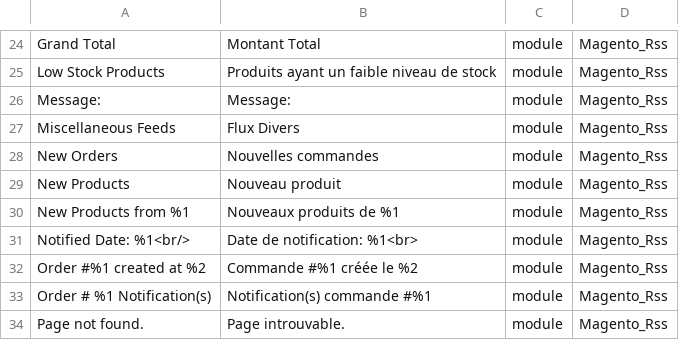
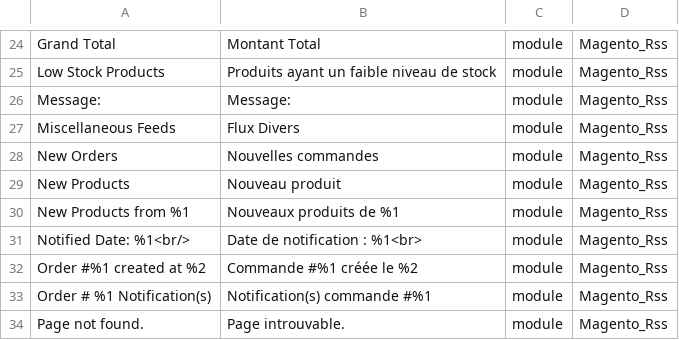
Before and after one commit to Imaginaerum/magento2-language-fr-fr, a CSV file: fr_fr.module.magento_rss.csv, drawn as a sheet; only a part is shown, gaps mark what is left out.

Commit message:
fix #263

```diff
--- a/fr_fr.module.magento_rss.csv
+++ b/fr_fr.module.magento_rss.csv
@@ -30,3 +30,3 @@
 "New Products from %1","Nouveaux produits de %1",module,Magento_Rss
-"Notified Date: %1<br/>","Date de notification: %1<br>",module,Magento_Rss
+"Notified Date: %1<br/>","Date de notification : %1<br>",module,Magento_Rss
 "Order #%1 created at %2","Commande #%1 créée le %2",module,Magento_Rss
```
